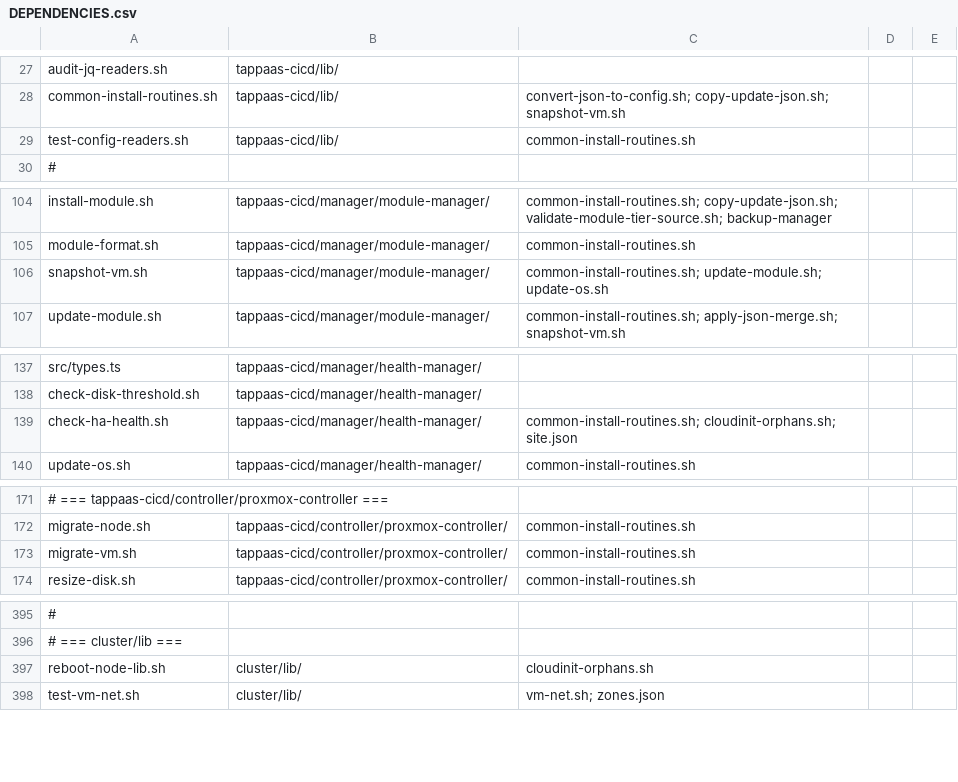
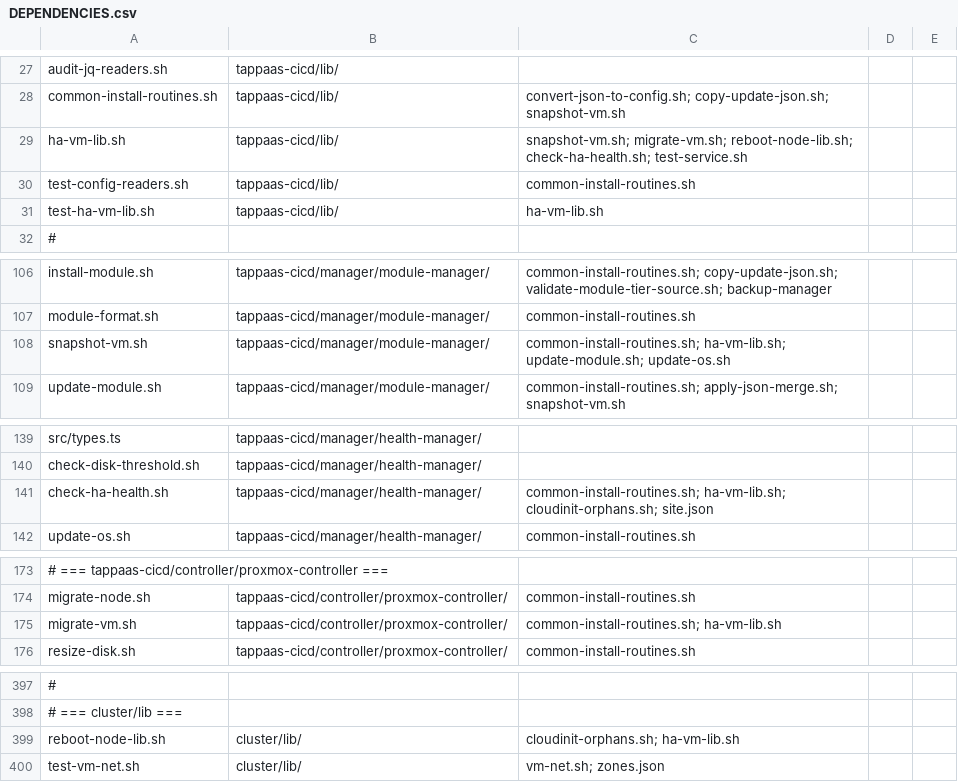
Before and after one commit to TAPPaaS/TAPPaaS, a CSV file: src/foundation/DEPENDENCIES.csv, drawn as a sheet; only a part is shown, gaps mark what is left out; addresses are those after the commit; the diff covers the shown part only; the diff names each change by its address in the sheet, - before the commit and + after, or states it on an @@ line.

```diff
--- a/src/foundation/DEPENDENCIES.csv
+++ b/src/foundation/DEPENDENCIES.csv
+row 29: ha-vm-lib.sh | tappaas-cicd/lib/ | snapshot-vm.sh; migrate-vm.sh; reboot-node-lib.sh; check-ha-health.sh; test-service.sh
+row 31: test-ha-vm-lib.sh | tappaas-cicd/lib/ | ha-vm-lib.sh
-C108: common-install-routines.sh; update-module.sh; update-os.sh
+C108: common-install-routines.sh; ha-vm-lib.sh; update-module.sh; update-os.sh
-C141: common-install-routines.sh; cloudinit-orphans.sh; site.json
+C141: common-install-routines.sh; ha-vm-lib.sh; cloudinit-orphans.sh; site.json
-C175: common-install-routines.sh
+C175: common-install-routines.sh; ha-vm-lib.sh
-C399: cloudinit-orphans.sh
+C399: cloudinit-orphans.sh; ha-vm-lib.sh
```
Also changed, not shown: 1 edited cell elsewhere in this file, 12 other files.
